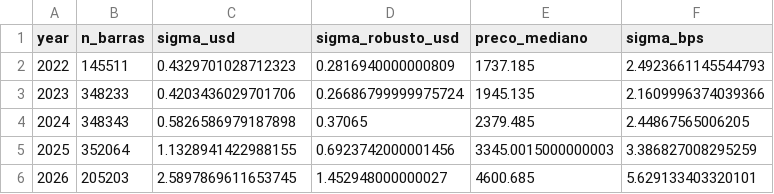
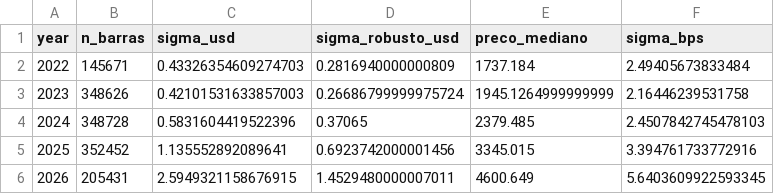
Before and after one commit to MksMike/ARROW, a CSV file: reports/sigma-por-ano.csv, drawn as a sheet.

```diff
--- a/reports/sigma-por-ano.csv
+++ b/reports/sigma-por-ano.csv
@@ -1,6 +1,6 @@
 year,n_barras,sigma_usd,sigma_robusto_usd,preco_mediano,sigma_bps
-2022,145511,0.4329701028712323,0.2816940000000809,1737.185,2.4923661145544793
-2023,348233,0.4203436029701706,0.26686799999975724,1945.135,2.1609996374039366
-2024,348343,0.5826586979187898,0.37065,2379.485,2.44867565006205
-2025,352064,1.1328941422988155,0.6923742000001456,3345.0015000000003,3.386827008295259
-2026,205203,2.5897869611653745,1.452948000000027,4600.685,5.629133403320101
+2022,145671,0.43326354609274703,0.2816940000000809,1737.184,2.49405673833484
+2023,348626,0.42101531633857003,0.26686799999975724,1945.1264999999999,2.16446239531758
+2024,348728,0.5831604419522396,0.37065,2379.485,2.4507842745478103
+2025,352452,1.135552892089641,0.6923742000001456,3345.015,3.394761733772916
+2026,205431,2.5949321158676915,1.4529480000007011,4600.649,5.6403609922593345
```
Also changed, not shown: reports/sigma-ano-x-sessao.csv, reports/sigma-por-hora-2026.csv, 10 other files.
